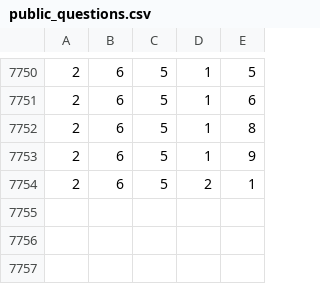
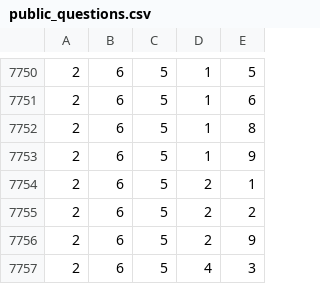
Before and after one commit to ryooan/metaculus-world-map, a CSV file: public_questions.csv, drawn as a sheet; only a part is shown, gaps mark what is left out.

```diff
--- a/public_questions.csv
+++ b/public_questions.csv
@@ -7754 +7754,4 @@
 2,6,5,2,1
+2,6,5,2,2
+2,6,5,2,9
+2,6,5,4,3
```
